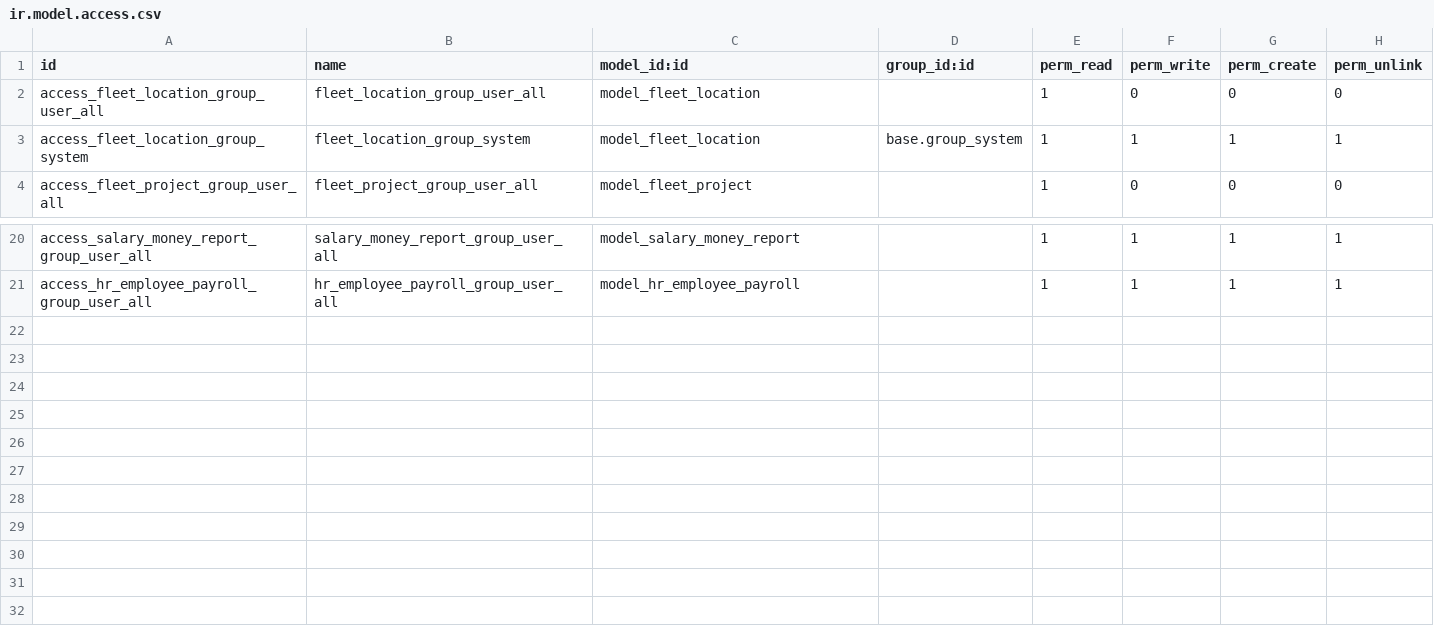
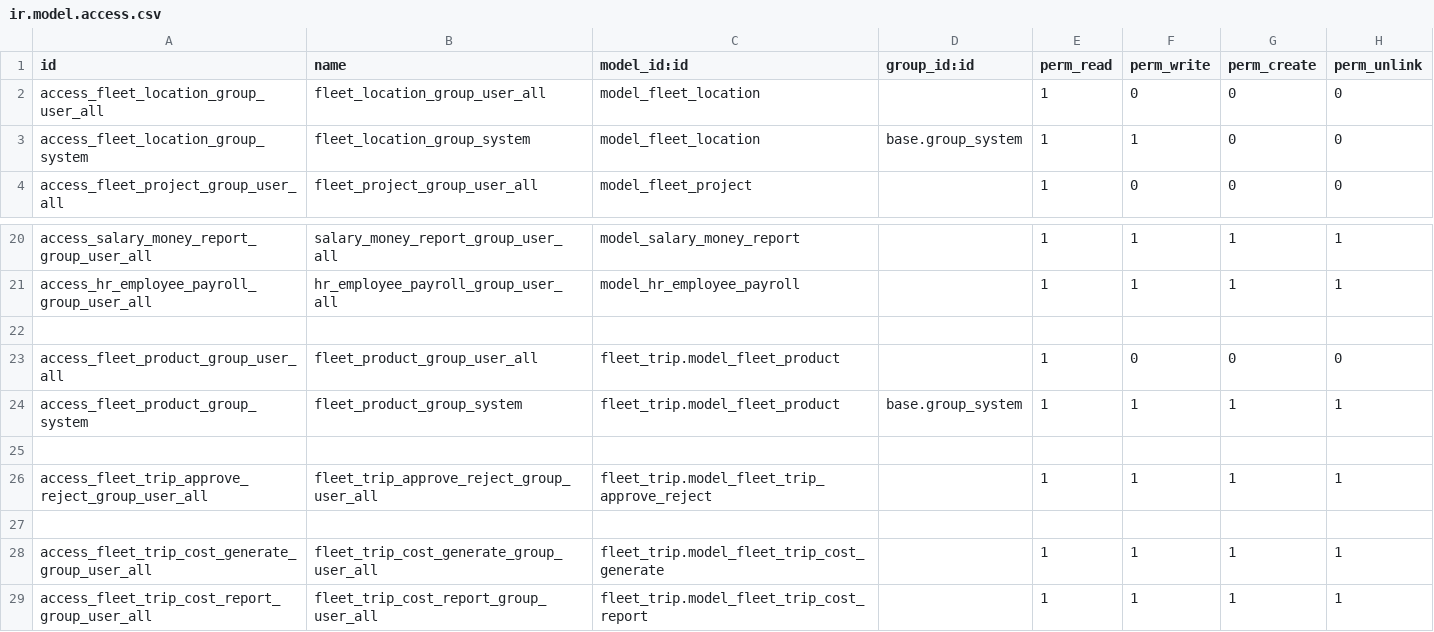
Before and after one commit to ducanhvna/fleet, a CSV file: fleet_trip/security/ir.model.access.csv, drawn as a sheet; only a part is shown, gaps mark what is left out.

```diff
--- a/fleet_trip/security/ir.model.access.csv
+++ b/fleet_trip/security/ir.model.access.csv
@@ -2,3 +2,3 @@ id,name,model_id:id,group_id:id,perm_read,perm_write,perm_create,perm_unlink
 access_fleet_location_group_user_all,fleet_location_group_user_all,model_fleet_location,,1,0,0,0
-access_fleet_location_group_system,fleet_location_group_system,model_fleet_location,base.group_system,1,1,1,1
+access_fleet_location_group_system,fleet_location_group_system,model_fleet_location,base.group_system,1,1,0,0
 access_fleet_project_group_user_all,fleet_project_group_user_all,model_fleet_project,,1,0,0,0
@@ -21 +21,9 @@ access_salary_money_report_group_user_all,salary_money_report_group_user_all,mod
 access_hr_employee_payroll_group_user_all,hr_employee_payroll_group_user_all,model_hr_employee_payroll,,1,1,1,1
+
+access_fleet_product_group_user_all,fleet_product_group_user_all,fleet_trip.model_fleet_product,,1,0,0,0
+access_fleet_product_group_system,fleet_product_group_system,fleet_trip.model_fleet_product,base.group_system,1,1,1,1
+
+access_fleet_trip_approve_reject_group_user_all,fleet_trip_approve_reject_group_user_all,fleet_trip.model_fleet_trip_approve_reject,,1,1,1,1
+
+access_fleet_trip_cost_generate_group_user_all,fleet_trip_cost_generate_group_user_all,fleet_trip.model_fleet_trip_cost_generate,,1,1,1,1
+access_fleet_trip_cost_report_group_user_all,fleet_trip_cost_report_group_user_all,fleet_trip.model_fleet_trip_cost_report,,1,1,1,1
```
Also changed, not shown: 12 other files.
